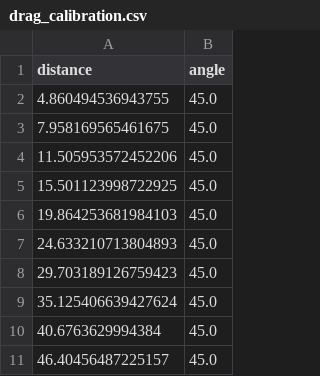
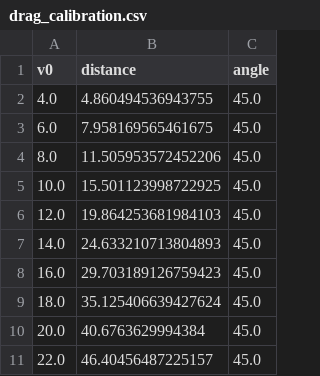
Before and after one commit to TerryLee667/19725_DECODE_OffSeasonGame, a CSV file: TeamCode/src/main/java/org/firstinspires/ftc/teamcode/utility/RK4/drag_calibration.csv, drawn as a sheet; the diff names each change by its address in the sheet, - before the commit and + after, or states it on an @@ line.

```diff
--- a/TeamCode/src/main/java/org/firstinspires/ftc/teamcode/utility/RK4/drag_calibration.csv
+++ b/TeamCode/src/main/java/org/firstinspires/ftc/teamcode/utility/RK4/drag_calibration.csv
+column A (v0), rows 2-11: 4.0 | 6.0 | 8.0 | 10.0 | 12.0 | 14.0 | 16.0 | 18.0 | 20.0 | 22.0
```
Also changed, not shown: 6 other files.
